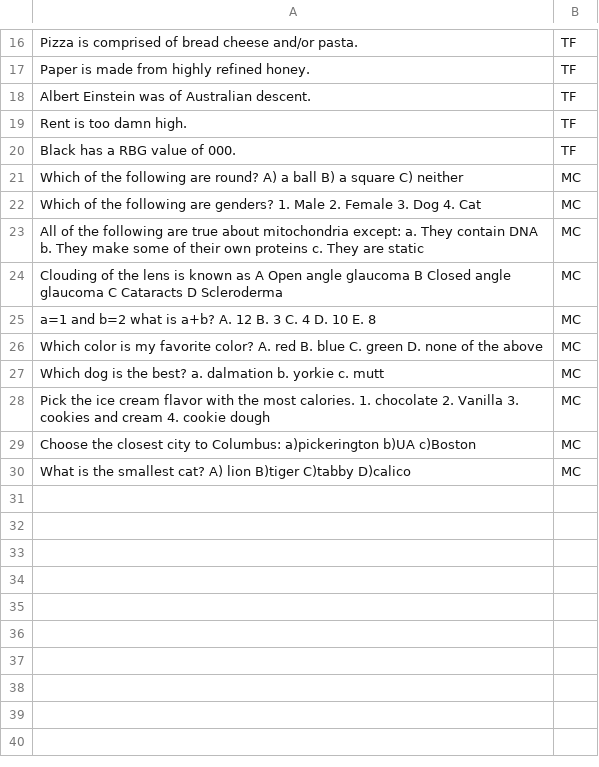
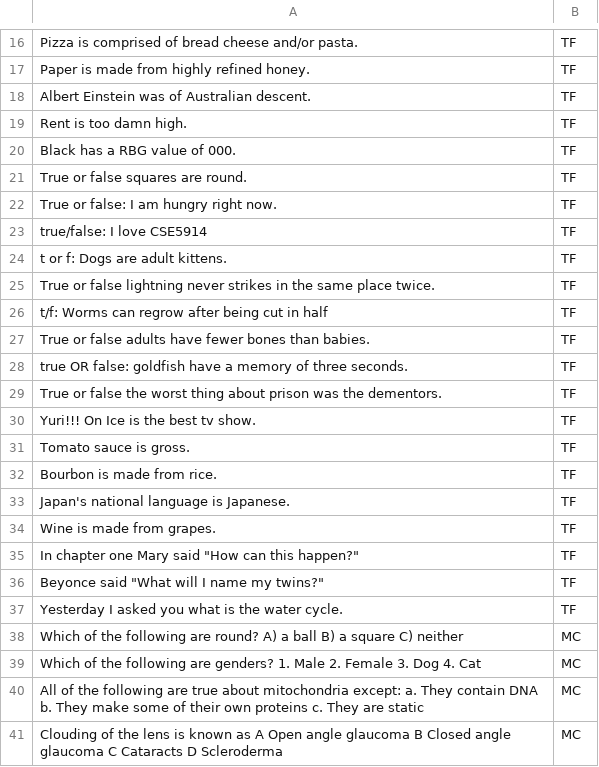
Before and after one commit to signofthehorns/watson-ta, a CSV file: training-data/train-questions.csv, drawn as a sheet; only a part is shown, gaps mark what is left out; the shorter side is filled out with more unchanged rows.

Commit message:
added more train and test questions

```diff
--- a/training-data/train-questions.csv
+++ b/training-data/train-questions.csv
@@ -20,2 +20,19 @@ Rent is too damn high.,TF
 Black has a RBG value of 000.,TF
+True or false squares are round.,TF
+True or false: I am hungry right now.,TF
+true/false: I love CSE5914,TF
+t or f: Dogs are adult kittens.,TF
+True or false lightning never strikes in the same place twice.,TF
+t/f: Worms can regrow after being cut in half,TF
+True or false adults have fewer bones than babies.,TF
+true OR false: goldfish have a memory of three seconds.,TF
+True or false the worst thing about prison was the dementors.,TF
+Yuri!!! On Ice is the best tv show.,TF
+Tomato sauce is gross.,TF
+Bourbon is made from rice.,TF
+Japan's national language is Japanese.,TF
+Wine is made from grapes.,TF
+In chapter one Mary said "How can this happen?",TF
+Beyonce said "What will I name my twins?",TF
+Yesterday I asked you what is the water cycle.,TF
 Which of the following are round? A) a ball B) a square C) neither,MC
```
Also changed, not shown: training-data/test_questions.csv.
